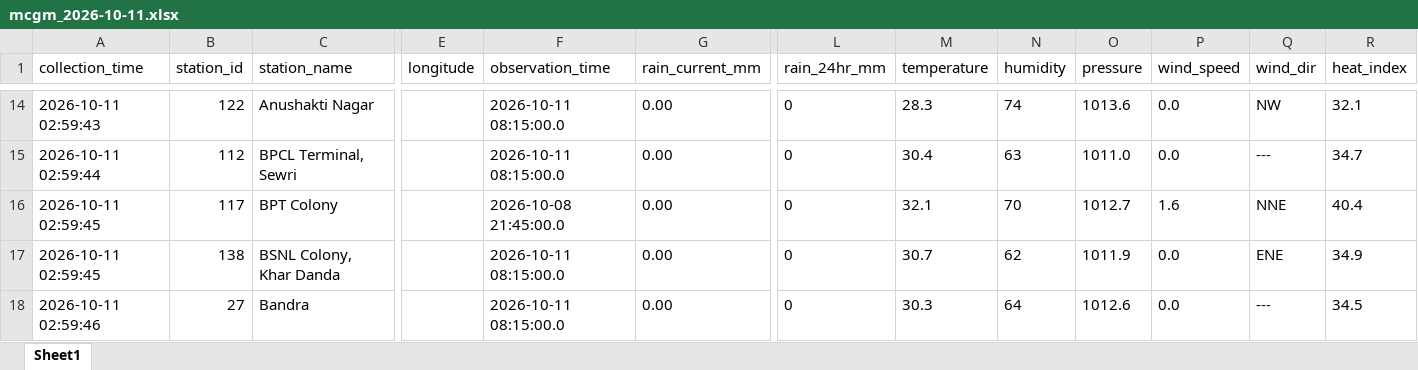
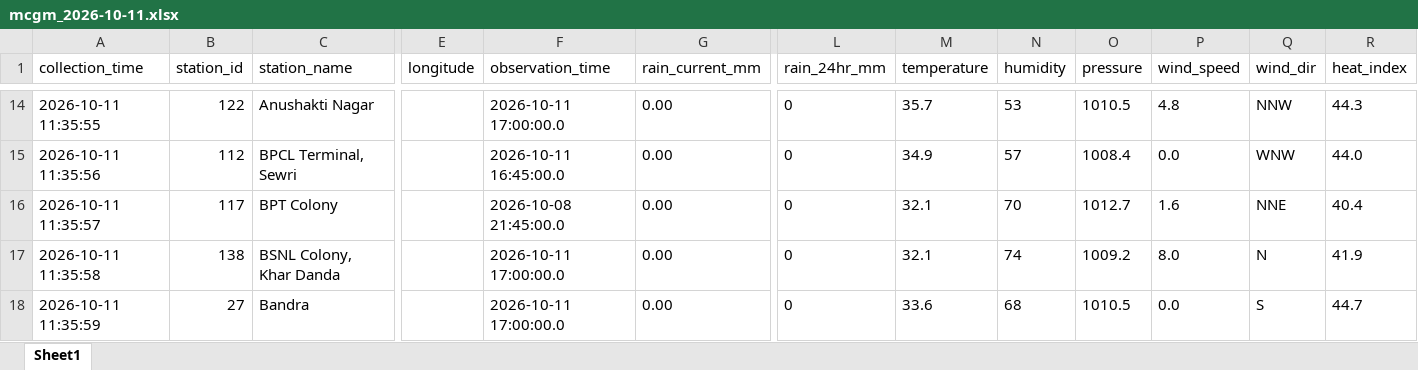
Before and after one commit to anushkazone02/MCGM-Everyday-data, an Excel workbook: daily_data/mcgm_2026-10-11.xlsx, sheet Sheet1, drawn as a sheet; only a part is shown, gaps mark what is left out; values as stored, in another font and other column widths than the file's, no borders; the diff covers the shown part only; the diff names each change by its address in the sheet, - before the commit and + after, or states it on an @@ line.

```diff
--- a/daily_data/mcgm_2026-10-11.xlsx (sheet Sheet1)
+++ b/daily_data/mcgm_2026-10-11.xlsx (sheet Sheet1)
-A14 (collection_time): 2026-10-11 02:59:43
+A14 (collection_time): 2026-10-11 11:35:55
-F14 (observation_time): 2026-10-11 08:15:00.0
+F14 (observation_time): 2026-10-11 17:00:00.0
-M14 (temperature): 28.3
+M14 (temperature): 35.7
-N14 (humidity): 74
+N14 (humidity): 53
-O14 (pressure): 1013.6
+O14 (pressure): 1010.5
-P14 (wind_speed): 0.0
+P14 (wind_speed): 4.8
-Q14 (wind_dir): NW
+Q14 (wind_dir): NNW
-R14 (heat_index): 32.1
+R14 (heat_index): 44.3
-A15 (collection_time): 2026-10-11 02:59:44
+A15 (collection_time): 2026-10-11 11:35:56
-F15 (observation_time): 2026-10-11 08:15:00.0
+F15 (observation_time): 2026-10-11 16:45:00.0
-M15 (temperature): 30.4
+M15 (temperature): 34.9
-N15 (humidity): 63
+N15 (humidity): 57
-O15 (pressure): 1011.0
+O15 (pressure): 1008.4
-Q15 (wind_dir): ---
+Q15 (wind_dir): WNW
-R15 (heat_index): 34.7
+R15 (heat_index): 44.0
-A16 (collection_time): 2026-10-11 02:59:45
+A16 (collection_time): 2026-10-11 11:35:57
-A17 (collection_time): 2026-10-11 02:59:45
+A17 (collection_time): 2026-10-11 11:35:58
-F17:F18 (observation_time): 2026-10-11 08:15:00.0
+F17:F18 (observation_time): 2026-10-11 17:00:00.0
-M17 (temperature): 30.7
+M17 (temperature): 32.1
-N17 (humidity): 62
+N17 (humidity): 74
-O17 (pressure): 1011.9
+O17 (pressure): 1009.2
-P17 (wind_speed): 0.0
+P17 (wind_speed): 8.0
-Q17 (wind_dir): ENE
+Q17 (wind_dir): N
-R17 (heat_index): 34.9
+R17 (heat_index): 41.9
-A18 (collection_time): 2026-10-11 02:59:46
+A18 (collection_time): 2026-10-11 11:35:59
-M18 (temperature): 30.3
+M18 (temperature): 33.6
-N18 (humidity): 64
+N18 (humidity): 68
-O18 (pressure): 1012.6
+O18 (pressure): 1010.5
-Q18 (wind_dir): ---
+Q18 (wind_dir): S
-R18 (heat_index): 34.5
+R18 (heat_index): 44.7
```
Also changed, not shown: 1591 edited cells elsewhere in this sheet, 2 other files.
